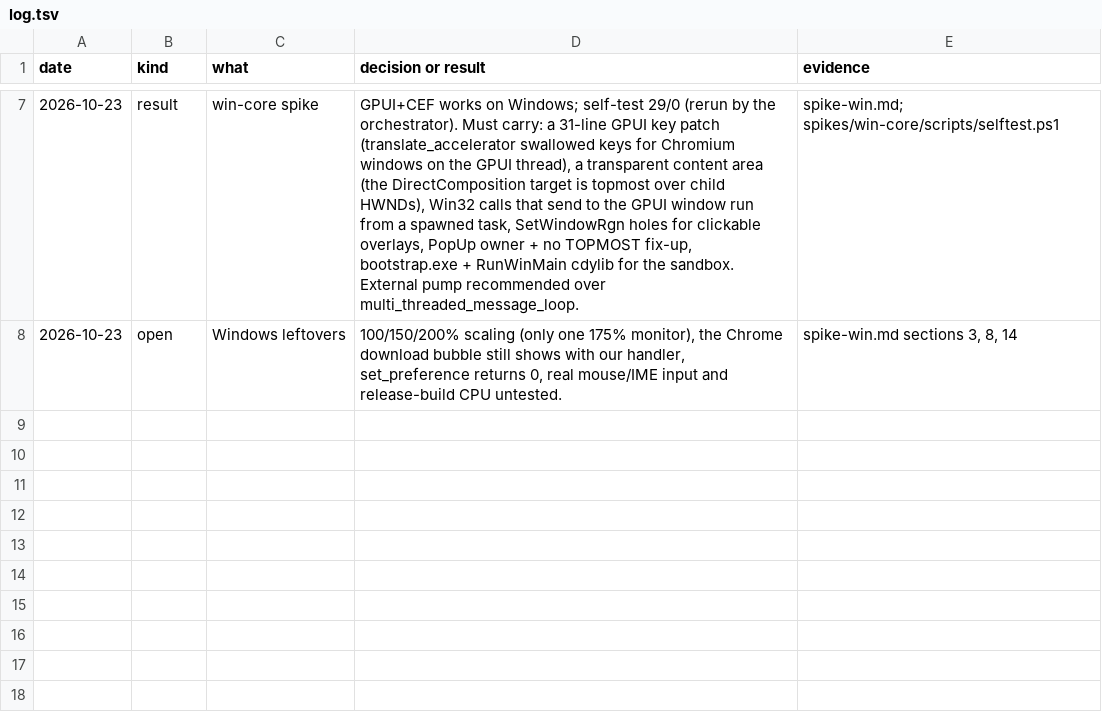
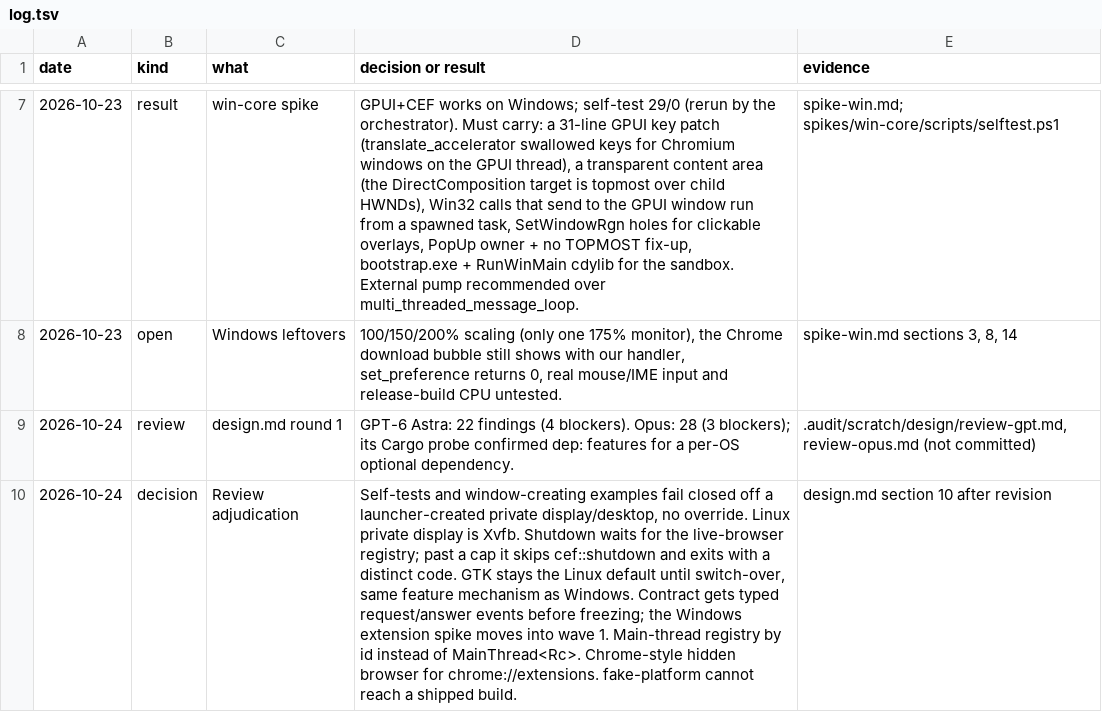
Before and after one commit to mrquantumoff/vsesvit, a TSV file: docs/design/linux-cef/log.tsv, drawn as a sheet; only a part is shown, gaps mark what is left out; the diff names each change by its address in the sheet, - before the commit and + after, or states it on an @@ line.

Commit message:
Revise the GPUI and CEF design after two reviews: fail-closed test guards, a typed prompt protocol, no shell flip before parity, and the extension spike moved into wave 0

```diff
--- a/docs/design/linux-cef/log.tsv
+++ b/docs/design/linux-cef/log.tsv
+row 9: 2026-10-24 | review | design.md round 1 | GPT-6 Astra: 22 findings (4 blockers). Opus: 28 (3 blockers); its Cargo probe confirmed dep: features for a per-OS optional dependency. | .audit/scratch/design/review-gpt.md, review-opus.md (not committed)
+row 10: 2026-10-24 | decision | Review adjudication | Self-tests and window-creating examples fail closed off a launcher-created private display/desktop, no override. Linux private display is Xvfb. Shutdown waits for the live-browser registry; past a cap it skips cef::shutdown and exits with a distinct code. GTK stays the Linux default until switch-over, same feature mechanism as Windows. Contract gets typed request/answer events before freezing; the Windows extension spike moves into wave 1. Main-thread registry by id instead of MainThread<Rc>. Chrome-style hidden browser for chrome://extensions. fake-platform cannot reach a shipped build. | design.md section 10 after revision
```
Also changed, not shown: 1 other file.
